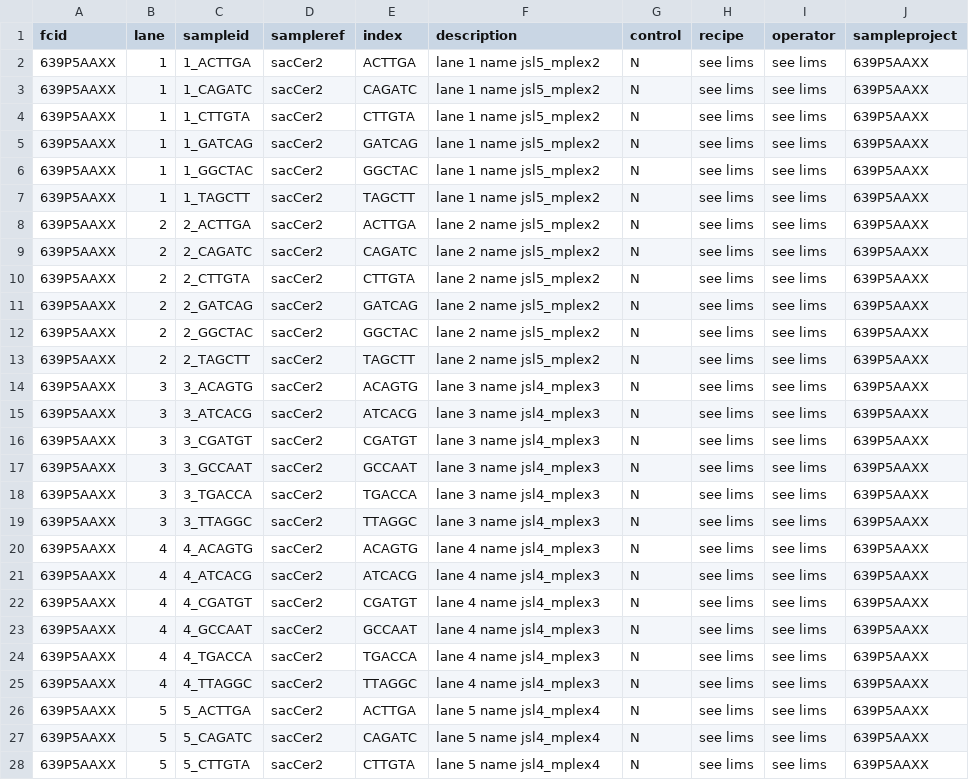
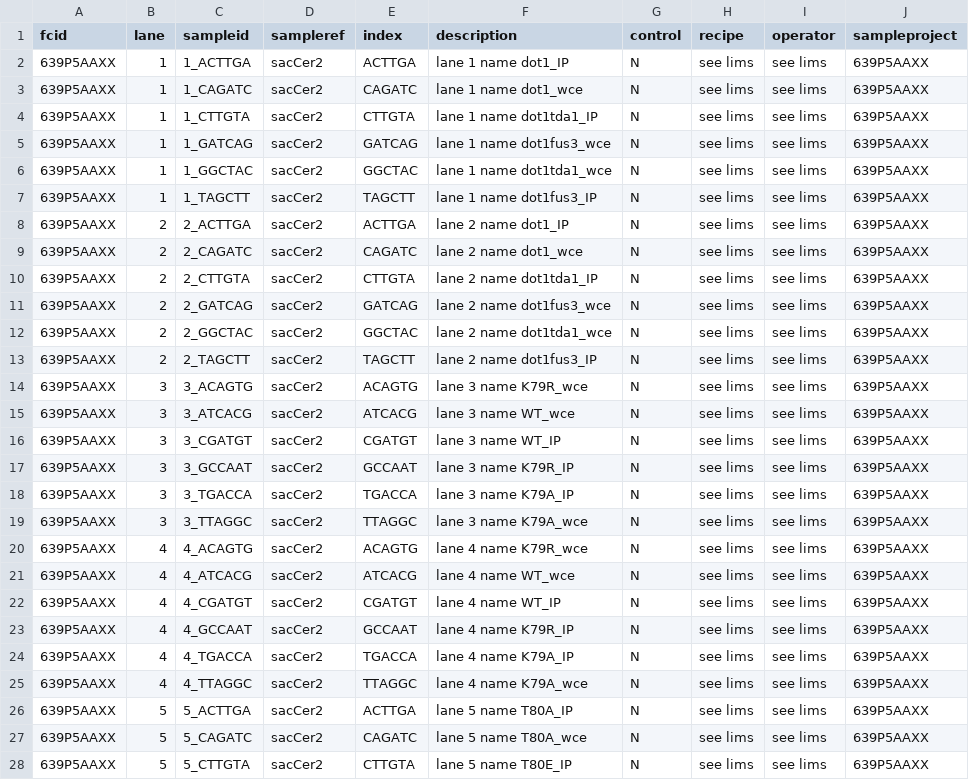
Before and after one commit to vlandham/illuminati, a CSV file: spec/data/639P5AAXX_SampleSheet.csv, drawn as a sheet; only a part is shown; the diff covers the shown part only.

Commit message:
more specs for samples

```diff
--- a/spec/data/639P5AAXX_SampleSheet.csv
+++ b/spec/data/639P5AAXX_SampleSheet.csv
@@ -1,28 +1,28 @@
 fcid,lane,sampleid,sampleref,index,description,control,recipe,operator,sampleproject
-639P5AAXX,1,1_ACTTGA,sacCer2,ACTTGA,lane 1 name jsl5_mplex2,N,see lims,see lims,639P5AAXX
-639P5AAXX,1,1_CAGATC,sacCer2,CAGATC,lane 1 name jsl5_mplex2,N,see lims,see lims,639P5AAXX
-639P5AAXX,1,1_CTTGTA,sacCer2,CTTGTA,lane 1 name jsl5_mplex2,N,see lims,see lims,639P5AAXX
-639P5AAXX,1,1_GATCAG,sacCer2,GATCAG,lane 1 name jsl5_mplex2,N,see lims,see lims,639P5AAXX
-639P5AAXX,1,1_GGCTAC,sacCer2,GGCTAC,lane 1 name jsl5_mplex2,N,see lims,see lims,639P5AAXX
-639P5AAXX,1,1_TAGCTT,sacCer2,TAGCTT,lane 1 name jsl5_mplex2,N,see lims,see lims,639P5AAXX
-639P5AAXX,2,2_ACTTGA,sacCer2,ACTTGA,lane 2 name jsl5_mplex2,N,see lims,see lims,639P5AAXX
-639P5AAXX,2,2_CAGATC,sacCer2,CAGATC,lane 2 name jsl5_mplex2,N,see lims,see lims,639P5AAXX
-639P5AAXX,2,2_CTTGTA,sacCer2,CTTGTA,lane 2 name jsl5_mplex2,N,see lims,see lims,639P5AAXX
-639P5AAXX,2,2_GATCAG,sacCer2,GATCAG,lane 2 name jsl5_mplex2,N,see lims,see lims,639P5AAXX
-639P5AAXX,2,2_GGCTAC,sacCer2,GGCTAC,lane 2 name jsl5_mplex2,N,see lims,see lims,639P5AAXX
-639P5AAXX,2,2_TAGCTT,sacCer2,TAGCTT,lane 2 name jsl5_mplex2,N,see lims,see lims,639P5AAXX
-639P5AAXX,3,3_ACAGTG,sacCer2,ACAGTG,lane 3 name jsl4_mplex3,N,see lims,see lims,639P5AAXX
-639P5AAXX,3,3_ATCACG,sacCer2,ATCACG,lane 3 name jsl4_mplex3,N,see lims,see lims,639P5AAXX
-639P5AAXX,3,3_CGATGT,sacCer2,CGATGT,lane 3 name jsl4_mplex3,N,see lims,see lims,639P5AAXX
-639P5AAXX,3,3_GCCAAT,sacCer2,GCCAAT,lane 3 name jsl4_mplex3,N,see lims,see lims,639P5AAXX
-639P5AAXX,3,3_TGACCA,sacCer2,TGACCA,lane 3 name jsl4_mplex3,N,see lims,see lims,639P5AAXX
-639P5AAXX,3,3_TTAGGC,sacCer2,TTAGGC,lane 3 name jsl4_mplex3,N,see lims,see lims,639P5AAXX
-639P5AAXX,4,4_ACAGTG,sacCer2,ACAGTG,lane 4 name jsl4_mplex3,N,see lims,see lims,639P5AAXX
-639P5AAXX,4,4_ATCACG,sacCer2,ATCACG,lane 4 name jsl4_mplex3,N,see lims,see lims,639P5AAXX
-639P5AAXX,4,4_CGATGT,sacCer2,CGATGT,lane 4 name jsl4_mplex3,N,see lims,see lims,639P5AAXX
-639P5AAXX,4,4_GCCAAT,sacCer2,GCCAAT,lane 4 name jsl4_mplex3,N,see lims,see lims,639P5AAXX
-639P5AAXX,4,4_TGACCA,sacCer2,TGACCA,lane 4 name jsl4_mplex3,N,see lims,see lims,639P5AAXX
-639P5AAXX,4,4_TTAGGC,sacCer2,TTAGGC,lane 4 name jsl4_mplex3,N,see lims,see lims,639P5AAXX
-639P5AAXX,5,5_ACTTGA,sacCer2,ACTTGA,lane 5 name jsl4_mplex4,N,see lims,see lims,639P5AAXX
-639P5AAXX,5,5_CAGATC,sacCer2,CAGATC,lane 5 name jsl4_mplex4,N,see lims,see lims,639P5AAXX
-639P5AAXX,5,5_CTTGTA,sacCer2,CTTGTA,lane 5 name jsl4_mplex4,N,see lims,see lims,639P5AAXX
+639P5AAXX,1,1_ACTTGA,sacCer2,ACTTGA,lane 1 name dot1_IP,N,see lims,see lims,639P5AAXX
+639P5AAXX,1,1_CAGATC,sacCer2,CAGATC,lane 1 name dot1_wce,N,see lims,see lims,639P5AAXX
+639P5AAXX,1,1_CTTGTA,sacCer2,CTTGTA,lane 1 name dot1tda1_IP,N,see lims,see lims,639P5AAXX
+639P5AAXX,1,1_GATCAG,sacCer2,GATCAG,lane 1 name dot1fus3_wce,N,see lims,see lims,639P5AAXX
+639P5AAXX,1,1_GGCTAC,sacCer2,GGCTAC,lane 1 name dot1tda1_wce,N,see lims,see lims,639P5AAXX
+639P5AAXX,1,1_TAGCTT,sacCer2,TAGCTT,lane 1 name dot1fus3_IP,N,see lims,see lims,639P5AAXX
+639P5AAXX,2,2_ACTTGA,sacCer2,ACTTGA,lane 2 name dot1_IP,N,see lims,see lims,639P5AAXX
+639P5AAXX,2,2_CAGATC,sacCer2,CAGATC,lane 2 name dot1_wce,N,see lims,see lims,639P5AAXX
+639P5AAXX,2,2_CTTGTA,sacCer2,CTTGTA,lane 2 name dot1tda1_IP,N,see lims,see lims,639P5AAXX
+639P5AAXX,2,2_GATCAG,sacCer2,GATCAG,lane 2 name dot1fus3_wce,N,see lims,see lims,639P5AAXX
+639P5AAXX,2,2_GGCTAC,sacCer2,GGCTAC,lane 2 name dot1tda1_wce,N,see lims,see lims,639P5AAXX
+639P5AAXX,2,2_TAGCTT,sacCer2,TAGCTT,lane 2 name dot1fus3_IP,N,see lims,see lims,639P5AAXX
+639P5AAXX,3,3_ACAGTG,sacCer2,ACAGTG,lane 3 name K79R_wce,N,see lims,see lims,639P5AAXX
+639P5AAXX,3,3_ATCACG,sacCer2,ATCACG,lane 3 name WT_wce,N,see lims,see lims,639P5AAXX
+639P5AAXX,3,3_CGATGT,sacCer2,CGATGT,lane 3 name WT_IP,N,see lims,see lims,639P5AAXX
+639P5AAXX,3,3_GCCAAT,sacCer2,GCCAAT,lane 3 name K79R_IP,N,see lims,see lims,639P5AAXX
+639P5AAXX,3,3_TGACCA,sacCer2,TGACCA,lane 3 name K79A_IP,N,see lims,see lims,639P5AAXX
+639P5AAXX,3,3_TTAGGC,sacCer2,TTAGGC,lane 3 name K79A_wce,N,see lims,see lims,639P5AAXX
+639P5AAXX,4,4_ACAGTG,sacCer2,ACAGTG,lane 4 name K79R_wce,N,see lims,see lims,639P5AAXX
+639P5AAXX,4,4_ATCACG,sacCer2,ATCACG,lane 4 name WT_wce,N,see lims,see lims,639P5AAXX
+639P5AAXX,4,4_CGATGT,sacCer2,CGATGT,lane 4 name WT_IP,N,see lims,see lims,639P5AAXX
+639P5AAXX,4,4_GCCAAT,sacCer2,GCCAAT,lane 4 name K79R_IP,N,see lims,see lims,639P5AAXX
+639P5AAXX,4,4_TGACCA,sacCer2,TGACCA,lane 4 name K79A_IP,N,see lims,see lims,639P5AAXX
+639P5AAXX,4,4_TTAGGC,sacCer2,TTAGGC,lane 4 name K79A_wce,N,see lims,see lims,639P5AAXX
+639P5AAXX,5,5_ACTTGA,sacCer2,ACTTGA,lane 5 name T80A_IP,N,see lims,see lims,639P5AAXX
+639P5AAXX,5,5_CAGATC,sacCer2,CAGATC,lane 5 name T80A_wce,N,see lims,see lims,639P5AAXX
+639P5AAXX,5,5_CTTGTA,sacCer2,CTTGTA,lane 5 name T80E_IP,N,see lims,see lims,639P5AAXX
```
Also changed, not shown: 10 edited cells elsewhere in this file, 3 other files.
